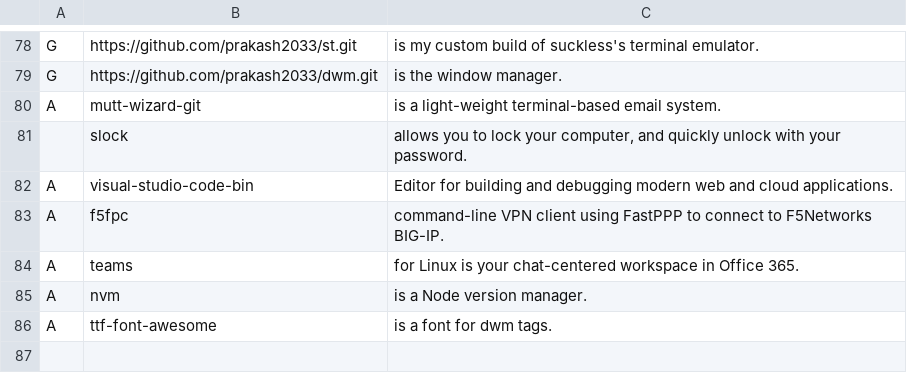
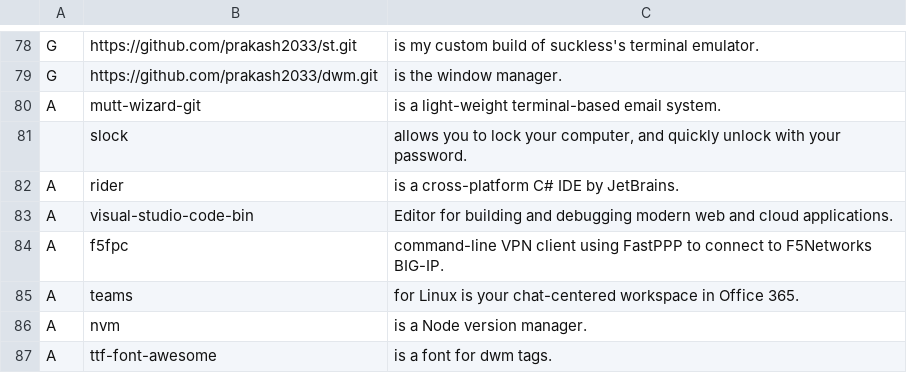
Before and after one commit to trongnghiango/PARBS, a CSV file: progs.csv, drawn as a sheet; only a part is shown, gaps mark what is left out; the diff names each change by its address in the sheet, - before the commit and + after, or states it on an @@ line.

Commit message:
Added rider IDE

```diff
--- a/progs.csv
+++ b/progs.csv
+row 82: A | rider | is a cross-platform C# IDE by JetBrains.
```
